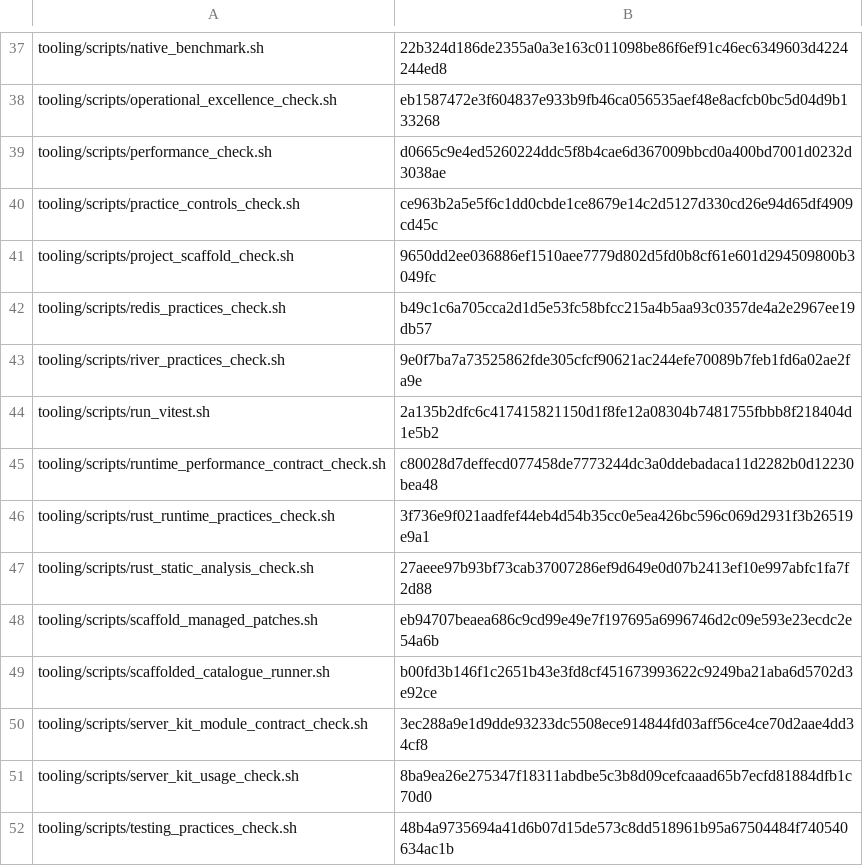
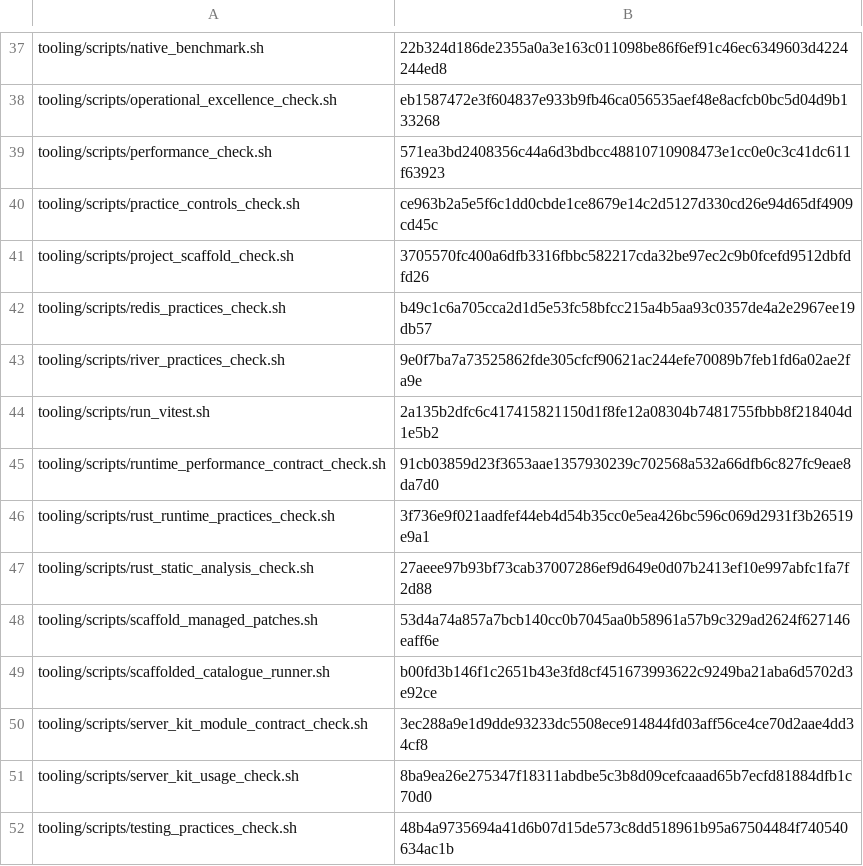
Before and after one commit to nmxmxh/foundation, a TSV file: tooling/enforcement_manifest.tsv, drawn as a sheet; only a part is shown, gaps mark what is left out.

```diff
--- a/tooling/enforcement_manifest.tsv
+++ b/tooling/enforcement_manifest.tsv
@@ -38,5 +38,5 @@ tooling/scripts/native_benchmark.sh	22b324d186de2355a0a3e163c011098be86f6ef91c46
 tooling/scripts/operational_excellence_check.sh	eb1587472e3f604837e933b9fb46ca056535aef48e8acfcb0bc5d04d9b133268
-tooling/scripts/performance_check.sh	d0665c9e4ed5260224ddc5f8b4cae6d367009bbcd0a400bd7001d0232d3038ae
+tooling/scripts/performance_check.sh	571ea3bd2408356c44a6d3bdbcc48810710908473e1cc0e0c3c41dc611f63923
 tooling/scripts/practice_controls_check.sh	ce963b2a5e5f6c1dd0cbde1ce8679e14c2d5127d330cd26e94d65df4909cd45c
-tooling/scripts/project_scaffold_check.sh	9650dd2ee036886ef1510aee7779d802d5fd0b8cf61e601d294509800b3049fc
+tooling/scripts/project_scaffold_check.sh	3705570fc400a6dfb3316fbbc582217cda32be97ec2c9b0fcefd9512dbfdfd26
 tooling/scripts/redis_practices_check.sh	b49c1c6a705cca2d1d5e53fc58bfcc215a4b5aa93c0357de4a2e2967ee19db57
@@ -44,6 +44,6 @@ tooling/scripts/river_practices_check.sh	9e0f7ba7a73525862fde305cfcf90621ac244ef
 tooling/scripts/run_vitest.sh	2a135b2dfc6c417415821150d1f8fe12a08304b7481755fbbb8f218404d1e5b2
-tooling/scripts/runtime_performance_contract_check.sh	c80028d7deffecd077458de7773244dc3a0ddebadaca11d2282b0d12230bea48
+tooling/scripts/runtime_performance_contract_check.sh	91cb03859d23f3653aae1357930239c702568a532a66dfb6c827fc9eae8da7d0
 tooling/scripts/rust_runtime_practices_check.sh	3f736e9f021aadfef44eb4d54b35cc0e5ea426bc596c069d2931f3b26519e9a1
 tooling/scripts/rust_static_analysis_check.sh	27aeee97b93bf73cab37007286ef9d649e0d07b2413ef10e997abfc1fa7f2d88
-tooling/scripts/scaffold_managed_patches.sh	eb94707beaea686c9cd99e49e7f197695a6996746d2c09e593e23ecdc2e54a6b
+tooling/scripts/scaffold_managed_patches.sh	53d4a74a857a7bcb140cc0b7045aa0b58961a57b9c329ad2624f627146eaff6e
 tooling/scripts/scaffolded_catalogue_runner.sh	b00fd3b146f1c2651b43e3fd8cf451673993622c9249ba21aba6d5702d3e92ce
```
Also changed, not shown: 7 other files.
